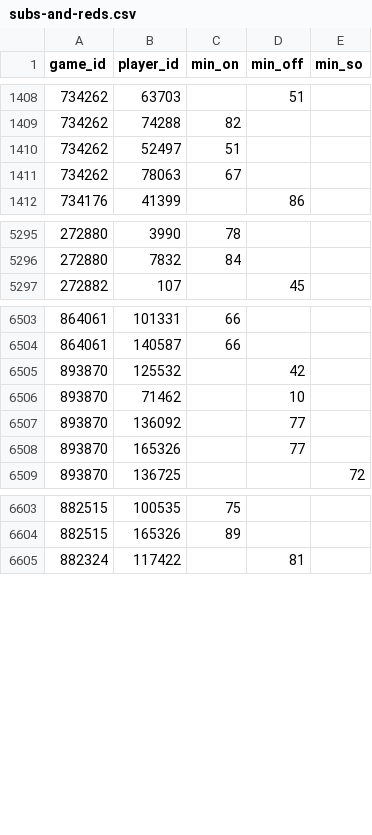
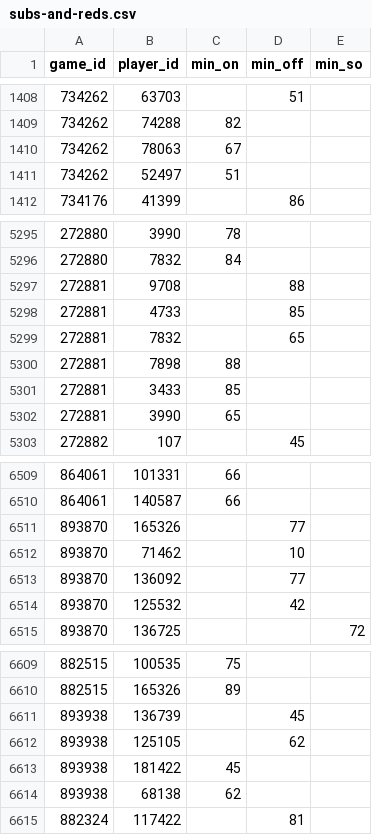
Before and after one commit to petebrown/scrape-events, a CSV file: data/subs-and-reds.csv, drawn as a sheet; only a part is shown, gaps mark what is left out; the diff covers the shown part only.

```diff
--- a/data/subs-and-reds.csv
+++ b/data/subs-and-reds.csv
@@ -1409,4 +1409,4 @@ game_id,player_id,min_on,min_off,min_so
 734262,74288,82,,
-734262,52497,51,,
 734262,78063,67,,
+734262,52497,51,,
 734176,41399,,86,
@@ -5296,2 +5296,8 @@ game_id,player_id,min_on,min_off,min_so
 272880,7832,84,,
+272881,9708,,88,
+272881,4733,,85,
+272881,7832,,65,
+272881,7898,88,,
+272881,3433,85,,
+272881,3990,65,,
 272882,107,,45,
@@ -6504,6 +6510,6 @@ game_id,player_id,min_on,min_off,min_so
 864061,140587,66,,
-893870,125532,,42,
+893870,165326,,77,
 893870,71462,,10,
 893870,136092,,77,
-893870,165326,,77,
+893870,125532,,42,
 893870,136725,,,72
@@ -6604,2 +6610,6 @@ game_id,player_id,min_on,min_off,min_so
 882515,165326,89,,
+893938,136739,,45,
+893938,125105,,62,
+893938,181422,45,,
+893938,68138,62,,
 882324,117422,,81,
```
Also changed, not shown: 19 moved rows elsewhere in this file.
